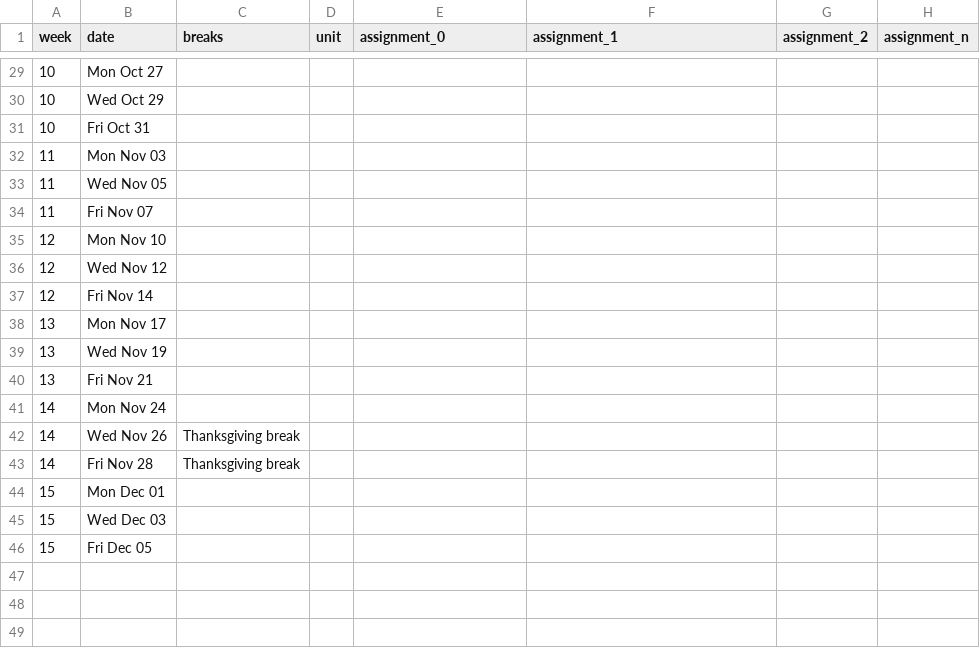
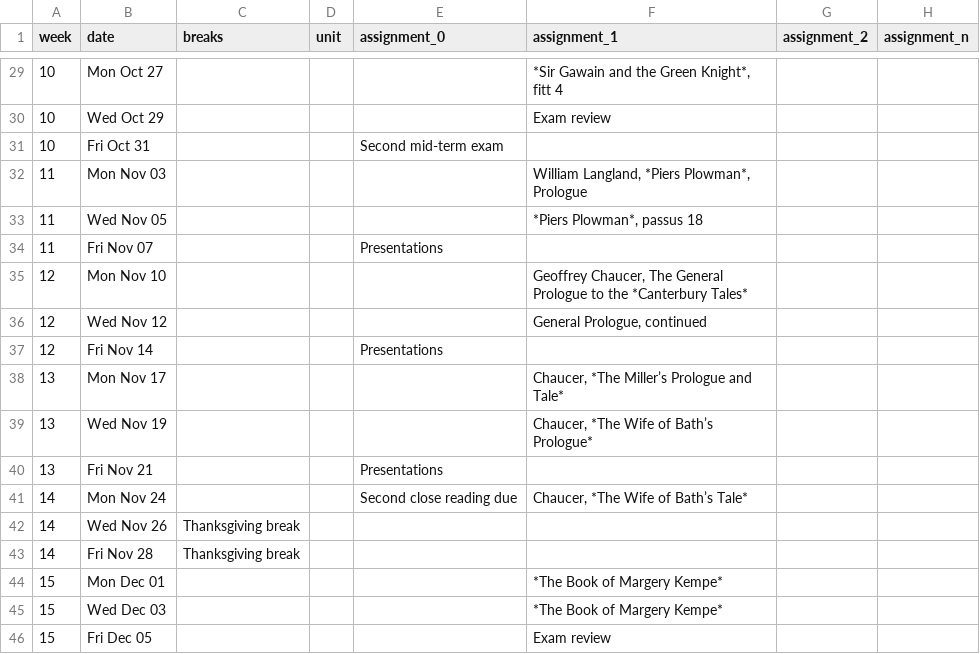
Before and after one commit to icornelius/zg-syllabi, a CSV file: schedules/engl320-2025-fall.csv, drawn as a sheet; only a part is shown, gaps mark what is left out; the diff covers the shown part only.

Commit message:
WIP create ENGL 320 (2/)
- sketch a schedule of readings
- create a summary of grade components

```diff
--- a/schedules/engl320-2025-fall.csv
+++ b/schedules/engl320-2025-fall.csv
@@ -29,18 +29,18 @@ week,date,breaks,unit,assignment_0,assignment_1,assignment_2,assignment_n
-10,Mon Oct 27,,,,,,
-10,Wed Oct 29,,,,,,
-10,Fri Oct 31,,,,,,
-11,Mon Nov 03,,,,,,
-11,Wed Nov 05,,,,,,
-11,Fri Nov 07,,,,,,
-12,Mon Nov 10,,,,,,
-12,Wed Nov 12,,,,,,
-12,Fri Nov 14,,,,,,
-13,Mon Nov 17,,,,,,
-13,Wed Nov 19,,,,,,
-13,Fri Nov 21,,,,,,
-14,Mon Nov 24,,,,,,
+10,Mon Oct 27,,,,"*Sir Gawain and the Green Knight*, fitt 4",,
+10,Wed Oct 29,,,,Exam review,,
+10,Fri Oct 31,,,Second mid-term exam,,,
+11,Mon Nov 03,,,,"William Langland, *Piers Plowman*, Prologue",,
+11,Wed Nov 05,,,,"*Piers Plowman*, passus 18",,
+11,Fri Nov 07,,,Presentations,,,
+12,Mon Nov 10,,,,"Geoffrey Chaucer, The General Prologue to the *Canterbury Tales*",,
+12,Wed Nov 12,,,,"General Prologue, continued",,
+12,Fri Nov 14,,,Presentations,,,
+13,Mon Nov 17,,,,"Chaucer, *The Miller’s Prologue and Tale*",,
+13,Wed Nov 19,,,,"Chaucer, *The Wife of Bath’s Prologue*",,
+13,Fri Nov 21,,,Presentations,,,
+14,Mon Nov 24,,,Second close reading due,"Chaucer, *The Wife of Bath’s Tale*",,
 14,Wed Nov 26,Thanksgiving break,,,,,
 14,Fri Nov 28,Thanksgiving break,,,,,
-15,Mon Dec 01,,,,,,
-15,Wed Dec 03,,,,,,
-15,Fri Dec 05,,,,,,
+15,Mon Dec 01,,,,*The Book of Margery Kempe*,,
+15,Wed Dec 03,,,,*The Book of Margery Kempe*,,
+15,Fri Dec 05,,,,Exam review,,
```
Also changed, not shown: 34 edited cells elsewhere in this file, 3 other files.
